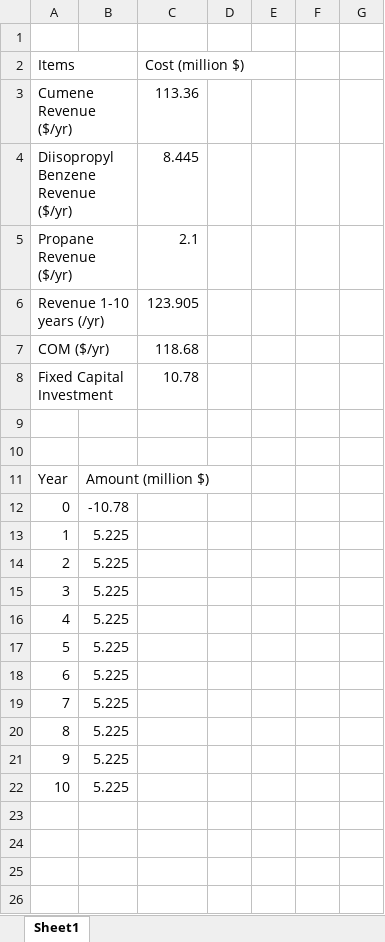
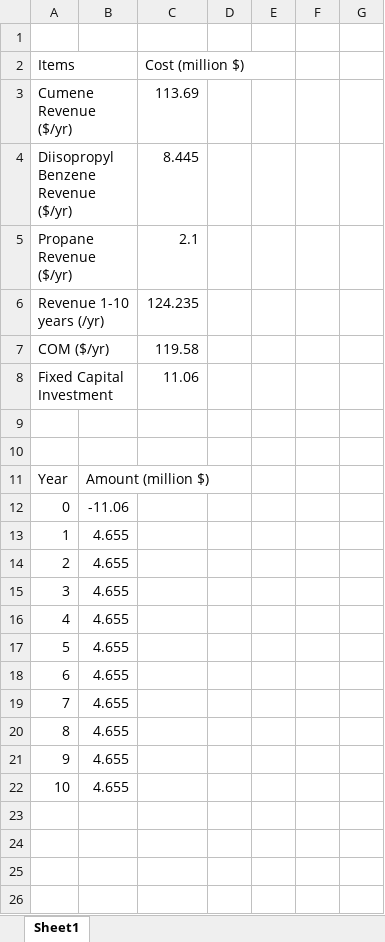
Before and after one commit to QasimAnjum/ChemE485-Final-Project-Team-A9, an Excel workbook: Cash Flow Diagrams.xlsx, sheet Sheet1, drawn as a sheet; only a part is shown; values as stored, in another font and other column widths than the file's, no borders; charts and pictures not drawn; the diff covers the shown part only; the diff names each change by its address in the sheet, - before the commit and + after, or states it on an @@ line.

```diff
--- a/Cash Flow Diagrams.xlsx (sheet Sheet1)
+++ b/Cash Flow Diagrams.xlsx (sheet Sheet1)
-C3 (Cost (million $)): 113.36
+C3 (Cost (million $)): 113.69
-C6 (Cost (million $)): 123.905
+C6 (Cost (million $)): 124.235
-C7 (Cost (million $)): 118.68
+C7 (Cost (million $)): 119.58
-C8 (Cost (million $)): 10.78
+C8 (Cost (million $)): 11.06
-B12: -10.78
+B12: -11.06
-B13:B22: 5.225
+B13:B22: 4.655
```
Also changed, not shown: 10 added rows, 10 removed rows and 28 edited cells elsewhere in this sheet, charts or pictures, 3 other files.
